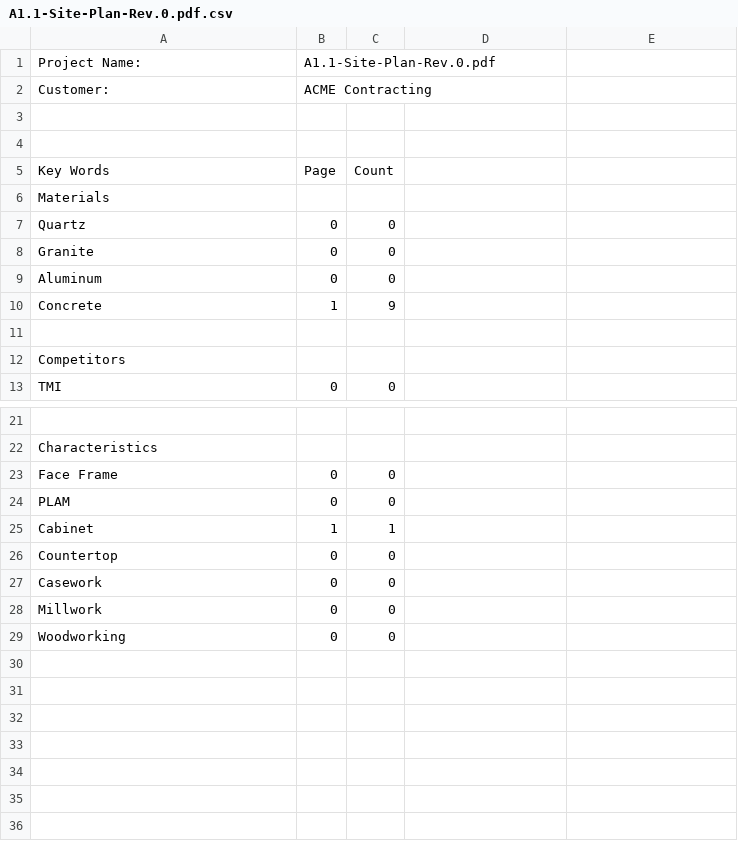
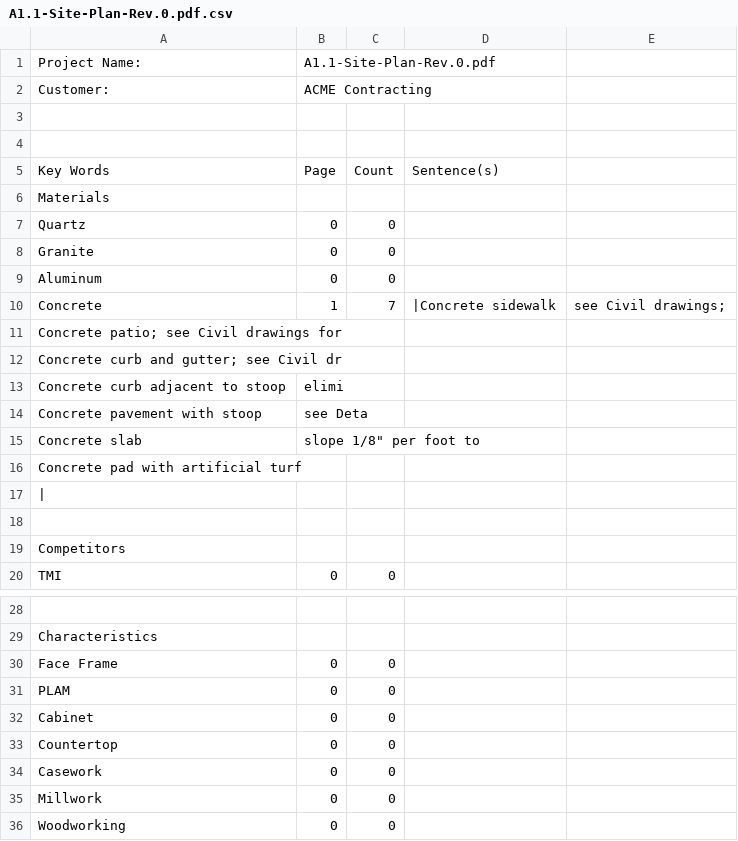
Before and after one commit to rcarlson8974/icg, a CSV file: reports/A1.1-Site-Plan-Rev.0.pdf.csv, drawn as a sheet; only a part is shown, gaps mark what is left out; addresses are those after the commit; the diff names each change by its address in the sheet, - before the commit and + after, or states it on an @@ line.

```diff
--- a/reports/A1.1-Site-Plan-Rev.0.pdf.csv
+++ b/reports/A1.1-Site-Plan-Rev.0.pdf.csv
-D5: (empty)
+D5: Sentence(s)
-C10: 9
+C10: 7
-D10: (empty)
+D10: |Concrete sidewalk
-E10: (empty)
+E10: see Civil drawings;
+row 11: Concrete patio; see Civil drawings for
+row 12: Concrete curb and gutter; see Civil dr
+row 13: Concrete curb adjacent to stoop | elimi
+row 14: Concrete pavement with stoop | see Deta
+row 15: Concrete slab | slope 1/8" per foot to
+row 16: Concrete pad with artificial turf
+row 17: (empty)
-B32: 1
+B32: 0
-C32: 1
+C32: 0
```
Also changed, not shown: reports/A1.2-Enlarged-Site-Plans-Rev.0.pdf.csv, 11 other files.
